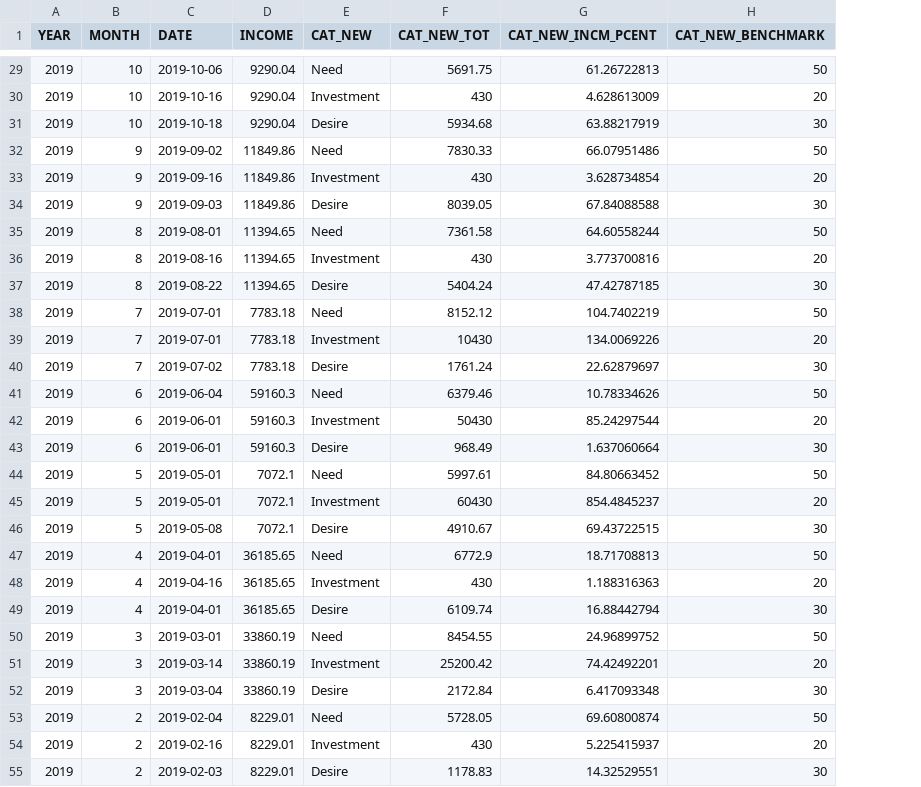
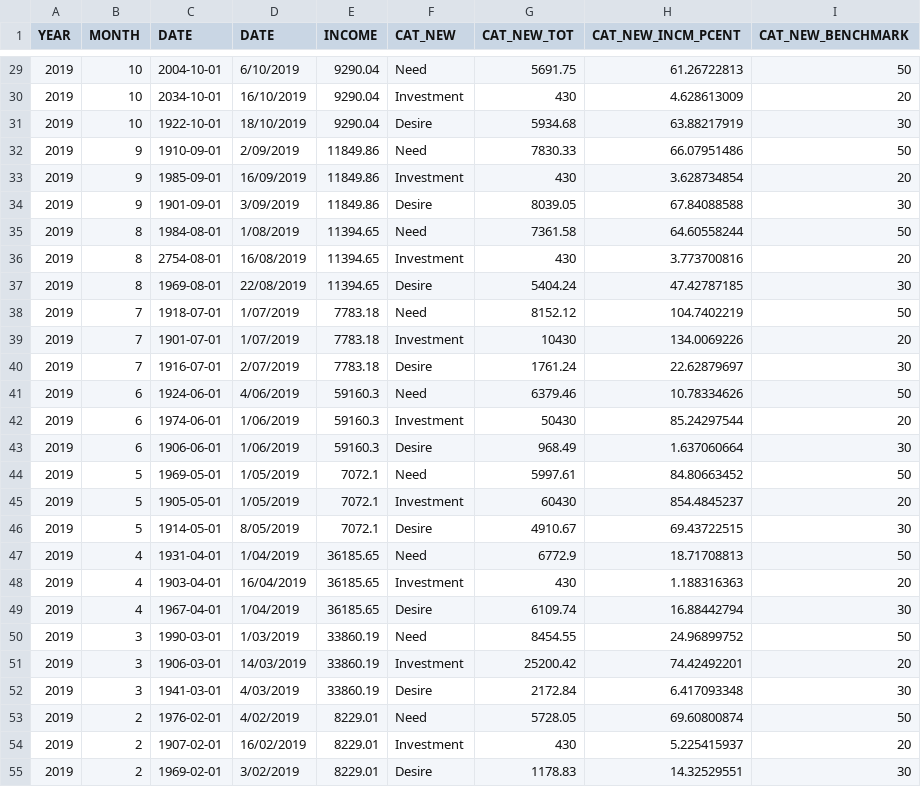
Before and after one commit to venky2k11/bank_d3, a CSV file: data/NewCat.csv, drawn as a sheet; only a part is shown, gaps mark what is left out; the diff covers the shown part only; the diff names each change by its address in the sheet, - before the commit and + after, or states it on an @@ line.

```diff
--- a/data/NewCat.csv
+++ b/data/NewCat.csv
+column D (DATE), rows 29-55: 6/10/2019 | 16/10/2019 | 18/10/2019 | 2/09/2019 | 16/09/2019 | 3/09/2019 | 1/08/2019 | 16/08/2019 | 22/08/2019 | 1/07/2019 | 1/07/2019 | 2/07/2019 | 4/06/2019 | 1/06/2019 | 1/06/2019 | 1/05/2019 | 1/05/2019 | 8/05/2019 | 1/04/2019 | 16/04/2019 | 1/04/2019 | 1/03/2019 | 14/03/2019 | 4/03/2019 | 4/02/2019 | 16/02/2019 | 3/02/2019
-C29 (DATE): 2019-10-06
+C29 (DATE): 2004-10-01
-C30 (DATE): 2019-10-16
+C30 (DATE): 2034-10-01
-C31 (DATE): 2019-10-18
+C31 (DATE): 1922-10-01
-C32 (DATE): 2019-09-02
+C32 (DATE): 1910-09-01
-C33 (DATE): 2019-09-16
+C33 (DATE): 1985-09-01
-C34 (DATE): 2019-09-03
+C34 (DATE): 1901-09-01
-C35 (DATE): 2019-08-01
+C35 (DATE): 1984-08-01
-C36 (DATE): 2019-08-16
+C36 (DATE): 2754-08-01
-C37 (DATE): 2019-08-22
+C37 (DATE): 1969-08-01
-C38 (DATE): 2019-07-01
+C38 (DATE): 1918-07-01
-C39 (DATE): 2019-07-01
+C39 (DATE): 1901-07-01
-C40 (DATE): 2019-07-02
+C40 (DATE): 1916-07-01
-C41 (DATE): 2019-06-04
+C41 (DATE): 1924-06-01
-C42 (DATE): 2019-06-01
+C42 (DATE): 1974-06-01
-C43 (DATE): 2019-06-01
+C43 (DATE): 1906-06-01
-C44 (DATE): 2019-05-01
+C44 (DATE): 1969-05-01
-C45 (DATE): 2019-05-01
+C45 (DATE): 1905-05-01
-C46 (DATE): 2019-05-08
+C46 (DATE): 1914-05-01
-C47 (DATE): 2019-04-01
+C47 (DATE): 1931-04-01
-C48 (DATE): 2019-04-16
+C48 (DATE): 1903-04-01
-C49 (DATE): 2019-04-01
+C49 (DATE): 1967-04-01
-C50 (DATE): 2019-03-01
+C50 (DATE): 1990-03-01
-C51 (DATE): 2019-03-14
+C51 (DATE): 1906-03-01
-C52 (DATE): 2019-03-04
+C52 (DATE): 1941-03-01
-C53 (DATE): 2019-02-04
+C53 (DATE): 1976-02-01
-C54 (DATE): 2019-02-16
+C54 (DATE): 1907-02-01
-C55 (DATE): 2019-02-03
+C55 (DATE): 1969-02-01
```
Also changed, not shown: 45 edited cells elsewhere in this file, 2 other files.
